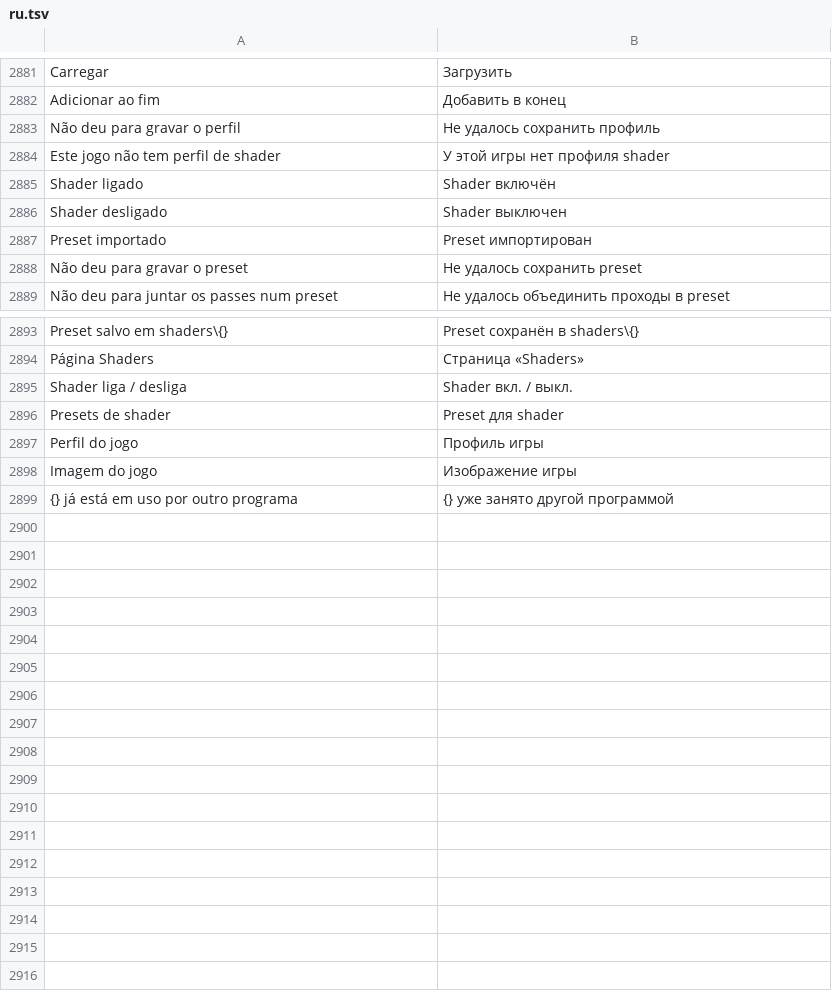
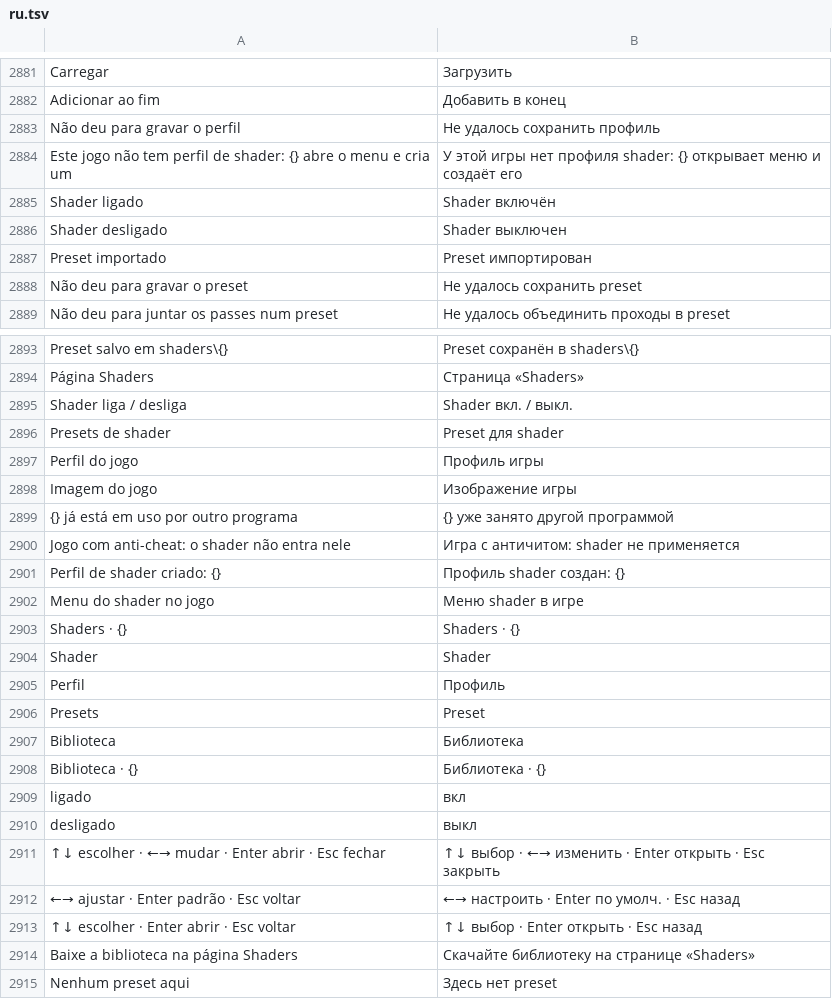
Before and after one commit to maliquem/Prisma, a TSV file: res/ru.tsv, drawn as a sheet; only a part is shown, gaps mark what is left out.

Commit message:
Shaders, menu no jogo: o atalho do menu (Ctrl+Alt+M) fica sempre com o app e, num jogo sem perfil, cria um (nome do catálogo da Steam/Epic, senão o título da janela; ligado, modo padrão) e abre o motor já com o menu aberto (--shader-menu); com o motor rodando quem abre é ele. Jogo com anti-cheat só recebe aviso; Windows, Explorer e o próprio Prisma ficam de fora. O menu ganha Presets (os de shaders\) e Biblioteca (shaders_slang\, pasta por pasta, Esc sobe uma pasta); o escolhido troca os passes, grava no perfil e aparece na página. O aviso do liga/desliga num jogo sem perfil ensina o atalho do menu. Textos traduzidos.

```diff
--- a/res/ru.tsv
+++ b/res/ru.tsv
@@ -2883,3 +2883,3 @@ Adicionar ao fim	Добавить в конец
 Não deu para gravar o perfil	Не удалось сохранить профиль
-Este jogo não tem perfil de shader	У этой игры нет профиля shader
+Este jogo não tem perfil de shader: {} abre o menu e cria um	У этой игры нет профиля shader: {} открывает меню и создаёт его
 Shader ligado	Shader включён
@@ -2899 +2899,17 @@ Imagem do jogo	Изображение игры
 {} já está em uso por outro programa	{} уже занято другой программой
+Jogo com anti-cheat: o shader não entra nele	Игра с античитом: shader не применяется
+Perfil de shader criado: {}	Профиль shader создан: {}
+Menu do shader no jogo	Меню shader в игре
+Shaders · {}	Shaders · {}
+Shader	Shader
+Perfil	Профиль
+Presets	Preset
+Biblioteca	Библиотека
+Biblioteca · {}	Библиотека · {}
+ligado	вкл
+desligado	выкл
+↑↓ escolher · ←→ mudar · Enter abrir · Esc fechar	↑↓ выбор · ←→ изменить · Enter открыть · Esc закрыть
+←→ ajustar · Enter padrão · Esc voltar	←→ настроить · Enter по умолч. · Esc назад
+↑↓ escolher · Enter abrir · Esc voltar	↑↓ выбор · Enter открыть · Esc назад
+Baixe a biblioteca na página Shaders	Скачайте библиотеку на странице «Shaders»
+Nenhum preset aqui	Здесь нет preset
```
Also changed, not shown: res/en.tsv, res/es.tsv, 5 other files.
